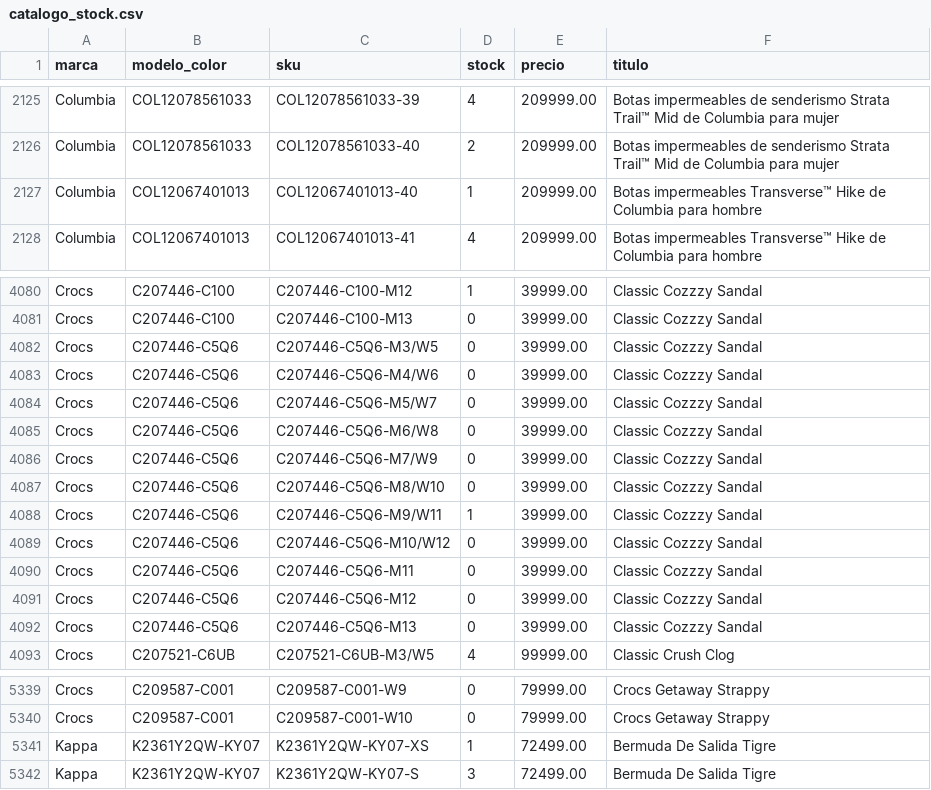
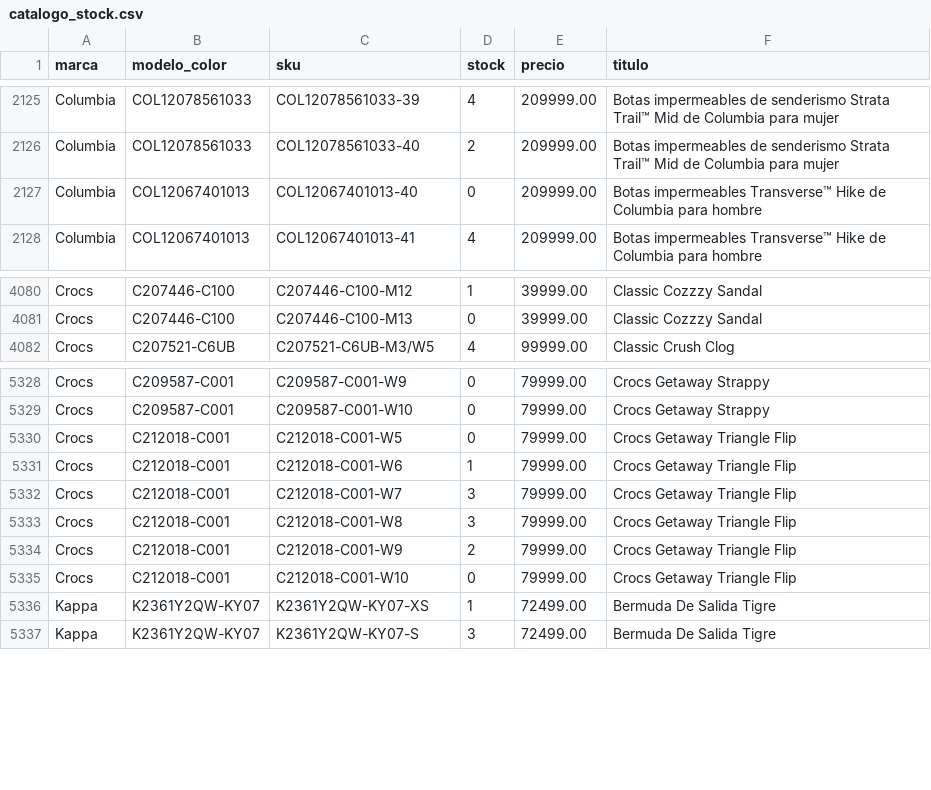
Before and after one commit to lucasrulo/dashboard-distrinando, a CSV file: catalogo_stock.csv, drawn as a sheet; only a part is shown, gaps mark what is left out; the diff covers the shown part only.

Commit message:
🔄 Datos actualizados: Ventas y Catálogo [05/06 01:33:00]

```diff
--- a/catalogo_stock.csv
+++ b/catalogo_stock.csv
@@ -2126,3 +2126,3 @@ Columbia,COL12078561033,COL12078561033-39,4,209999.00,Botas impermeables de send
 Columbia,COL12078561033,COL12078561033-40,2,209999.00,Botas impermeables de senderismo Strata Trail™ Mid de Columbia para mujer
-Columbia,COL12067401013,COL12067401013-40,1,209999.00,Botas impermeables Transverse™ Hike de Columbia para hombre
+Columbia,COL12067401013,COL12067401013-40,0,209999.00,Botas impermeables Transverse™ Hike de Columbia para hombre
 Columbia,COL12067401013,COL12067401013-41,4,209999.00,Botas impermeables Transverse™ Hike de Columbia para hombre
@@ -4081,13 +4081,2 @@ Crocs,C207446-C100,C207446-C100-M12,1,39999.00,Classic Cozzzy Sandal
 Crocs,C207446-C100,C207446-C100-M13,0,39999.00,Classic Cozzzy Sandal
-Crocs,C207446-C5Q6,C207446-C5Q6-M3/W5,0,39999.00,Classic Cozzzy Sandal
-Crocs,C207446-C5Q6,C207446-C5Q6-M4/W6,0,39999.00,Classic Cozzzy Sandal
-Crocs,C207446-C5Q6,C207446-C5Q6-M5/W7,0,39999.00,Classic Cozzzy Sandal
-Crocs,C207446-C5Q6,C207446-C5Q6-M6/W8,0,39999.00,Classic Cozzzy Sandal
-Crocs,C207446-C5Q6,C207446-C5Q6-M7/W9,0,39999.00,Classic Cozzzy Sandal
-Crocs,C207446-C5Q6,C207446-C5Q6-M8/W10,0,39999.00,Classic Cozzzy Sandal
-Crocs,C207446-C5Q6,C207446-C5Q6-M9/W11,1,39999.00,Classic Cozzzy Sandal
-Crocs,C207446-C5Q6,C207446-C5Q6-M10/W12,0,39999.00,Classic Cozzzy Sandal
-Crocs,C207446-C5Q6,C207446-C5Q6-M11,0,39999.00,Classic Cozzzy Sandal
-Crocs,C207446-C5Q6,C207446-C5Q6-M12,0,39999.00,Classic Cozzzy Sandal
-Crocs,C207446-C5Q6,C207446-C5Q6-M13,0,39999.00,Classic Cozzzy Sandal
 Crocs,C207521-C6UB,C207521-C6UB-M3/W5,4,99999.00,Classic Crush Clog
@@ -5340,2 +5329,8 @@ Crocs,C209587-C001,C209587-C001-W9,0,79999.00,Crocs Getaway Strappy
 Crocs,C209587-C001,C209587-C001-W10,0,79999.00,Crocs Getaway Strappy
+Crocs,C212018-C001,C212018-C001-W5,0,79999.00,Crocs Getaway Triangle Flip
+Crocs,C212018-C001,C212018-C001-W6,1,79999.00,Crocs Getaway Triangle Flip
+Crocs,C212018-C001,C212018-C001-W7,3,79999.00,Crocs Getaway Triangle Flip
+Crocs,C212018-C001,C212018-C001-W8,3,79999.00,Crocs Getaway Triangle Flip
+Crocs,C212018-C001,C212018-C001-W9,2,79999.00,Crocs Getaway Triangle Flip
+Crocs,C212018-C001,C212018-C001-W10,0,79999.00,Crocs Getaway Triangle Flip
 Kappa,K2361Y2QW-KY07,K2361Y2QW-KY07-XS,1,72499.00,Bermuda De Salida Tigre
```
Also changed, not shown: 18 edited cells elsewhere in this file.
